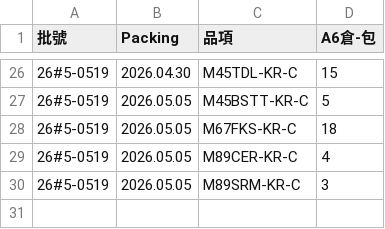
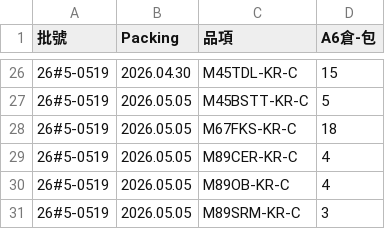
Before and after one commit to mingfonglpg-bit/-, a CSV file: beef.csv, drawn as a sheet; only a part is shown, gaps mark what is left out.

```diff
--- a/beef.csv
+++ b/beef.csv
@@ -29,2 +29,3 @@
 26#5-0519,2026.05.05,M89CER-KR-C,4
+26#5-0519,2026.05.05,M89OB-KR-C,4
 26#5-0519,2026.05.05,M89SRM-KR-C,3
```
